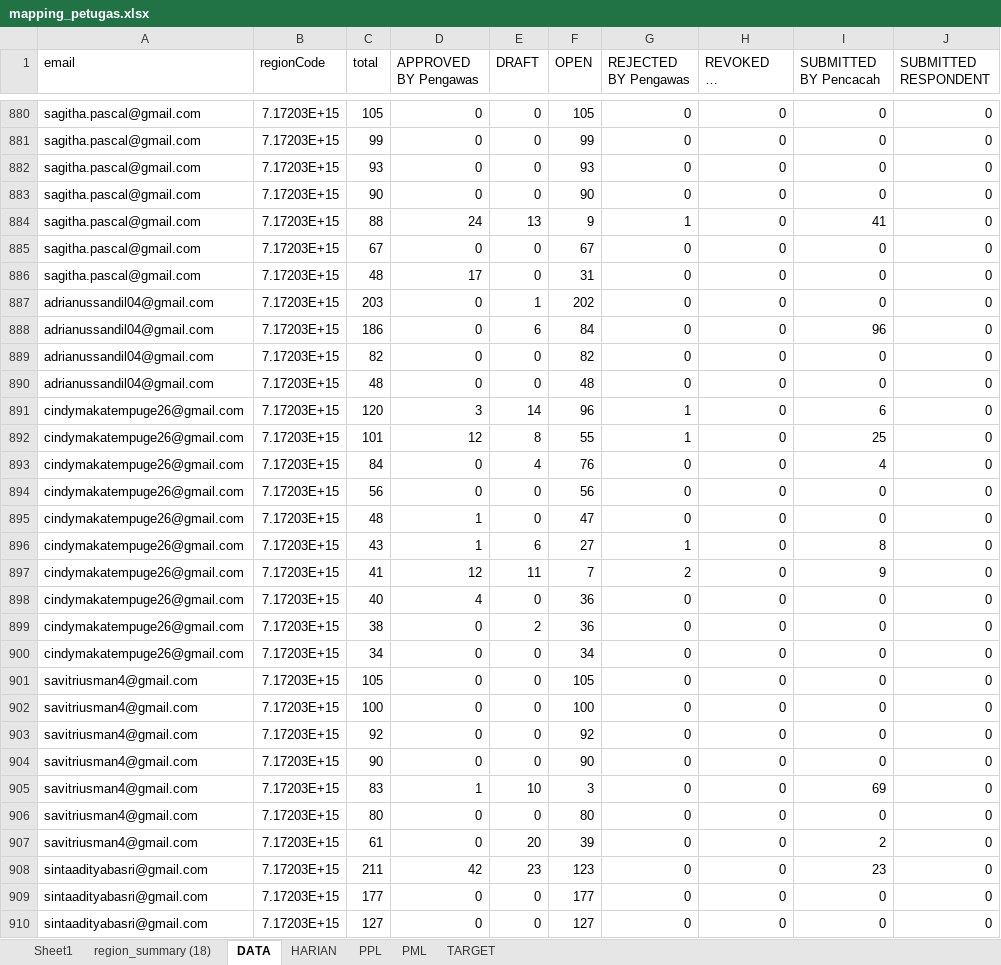
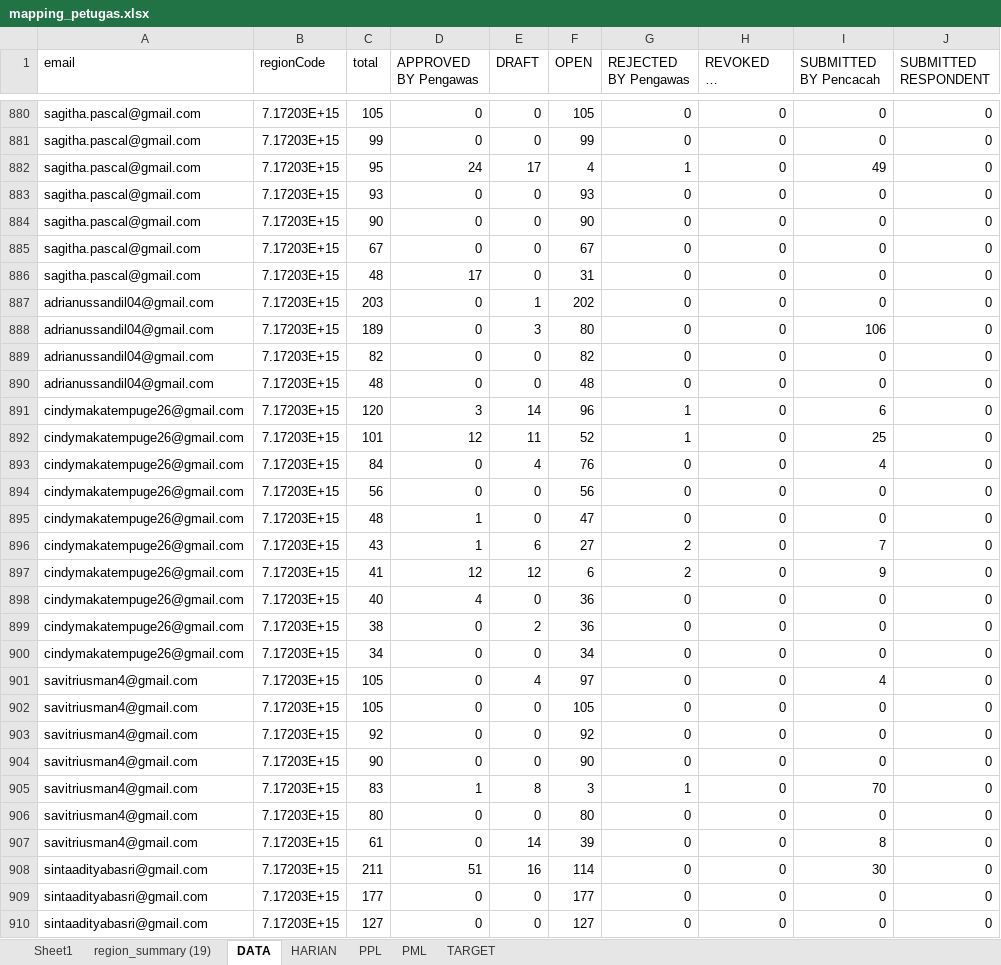
Before and after one commit to gaberielmanalu931/dashboard-petugas, an Excel workbook: mapping_petugas.xlsx, sheet DATA, drawn as a sheet; only a part is shown, gaps mark what is left out; long unchanged cells end in …; values as stored, in another font and other column widths than the file's, no borders; removed rows and columns are numbered as before the commit, all else as after; the diff covers the shown part only; the diff names each change by its address in the sheet, - before the commit and + after, or states it on an @@ line.

Commit message:
UPDATE DATA

```diff
--- a/mapping_petugas.xlsx (sheet DATA)
+++ b/mapping_petugas.xlsx (sheet DATA)
-sheet tab: region_summary (18)
+sheet tab: region_summary (19)
+row 882: sagitha.pascal@gmail.com | 7.17203E+15 | 95 | 24 | 17 | 4 | 1 | 0 | 49 | 0
-row 884: sagitha.pascal@gmail.com | 7.17203E+15 | 88 | 24 | 13 | 9 | 1 | 0 | 41 | 0
-C888 (total): 186
+C888 (total): 189
-E888 (DRAFT): 6
+E888 (DRAFT): 3
-F888 (OPEN): 84
+F888 (OPEN): 80
-I888 (SUBMITTED BY Pencacah): 96
+I888 (SUBMITTED BY Pencacah): 106
-E892 (DRAFT): 8
+E892 (DRAFT): 11
-F892 (OPEN): 55
+F892 (OPEN): 52
-G896 (REJECTED BY Pengawas): 1
+G896 (REJECTED BY Pengawas): 2
-I896 (SUBMITTED BY Pencacah): 8
+I896 (SUBMITTED BY Pencacah): 7
-E897 (DRAFT): 11
+E897 (DRAFT): 12
-F897 (OPEN): 7
+F897 (OPEN): 6
+row 901: savitriusman4@gmail.com | 7.17203E+15 | 105 | 0 | 4 | 97 | 0 | 0 | 4 | 0
-row 902: savitriusman4@gmail.com | 7.17203E+15 | 100 | 0 | 0 | 100 | 0 | 0 | 0 | 0
-E905 (DRAFT): 10
+E905 (DRAFT): 8
-G905 (REJECTED BY Pengawas): 0
+G905 (REJECTED BY Pengawas): 1
-I905 (SUBMITTED BY Pencacah): 69
+I905 (SUBMITTED BY Pencacah): 70
-E907 (DRAFT): 20
+E907 (DRAFT): 14
-I907 (SUBMITTED BY Pencacah): 2
+I907 (SUBMITTED BY Pencacah): 8
-D908 (APPROVED BY Pengawas): 42
+D908 (APPROVED BY Pengawas): 51
-E908 (DRAFT): 23
+E908 (DRAFT): 16
-F908 (OPEN): 123
+F908 (OPEN): 114
-I908 (SUBMITTED BY Pencacah): 23
+I908 (SUBMITTED BY Pencacah): 30
```
Also changed, not shown: 14 added rows, 14 removed rows and 696 edited cells elsewhere in this sheet, sheet PPL, sheet HARIAN, sheet PML, 1 other file.
